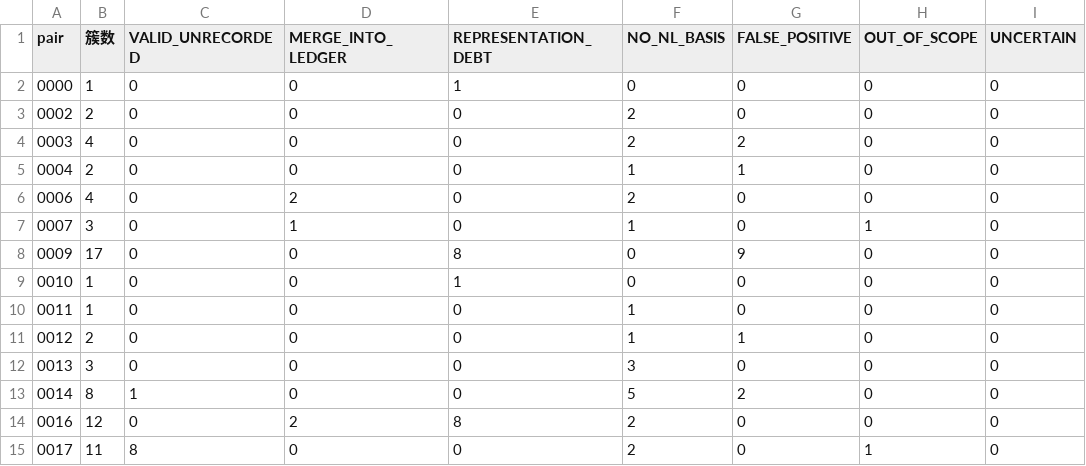
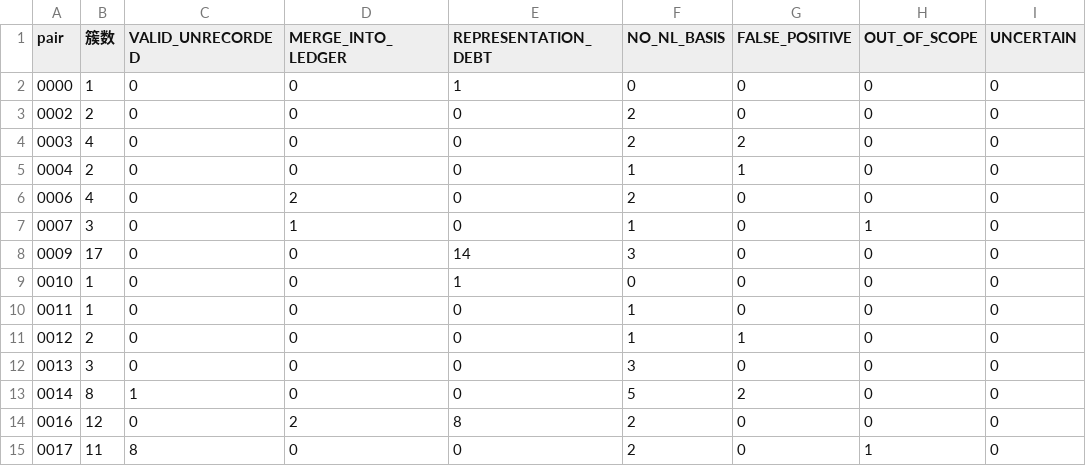
Before and after one commit to HansBug/research_ideas, a TSV file: project_1_llm_state_machine_modeling/eval/discover_matrix/unexpected_verdicts/by_pair.tsv, drawn as a sheet; only a part is shown.

```diff
--- a/project_1_llm_state_machine_modeling/eval/discover_matrix/unexpected_verdicts/by_pair.tsv
+++ b/project_1_llm_state_machine_modeling/eval/discover_matrix/unexpected_verdicts/by_pair.tsv
@@ -7,3 +7,3 @@ pair	簇数	VALID_UNRECORDED	MERGE_INTO_LEDGER	REPRESENTATION_DEBT	NO_NL_BASIS	F
 0007	3	0	1	0	1	0	1	0
-0009	17	0	0	8	0	9	0	0
+0009	17	0	0	14	3	0	0	0
 0010	1	0	0	1	0	0	0	0
```
Also changed, not shown: project_1_llm_state_machine_modeling/eval/discover_matrix/unexpected_verdicts/cluster_index.tsv, project_1_llm_state_machine_modeling/eval/discover_matrix/unexpected_verdicts/subclass_table.tsv, 8 other files.
